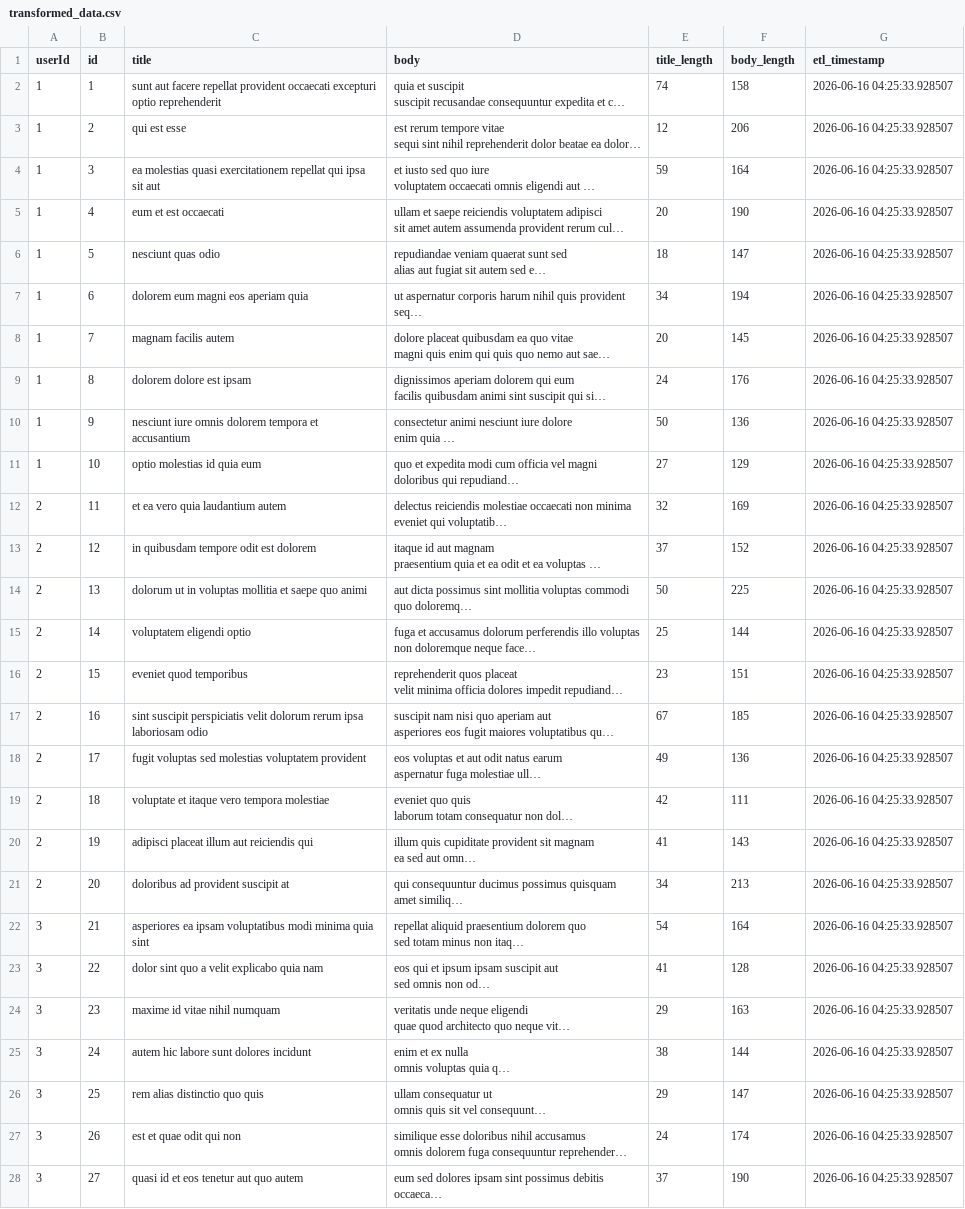
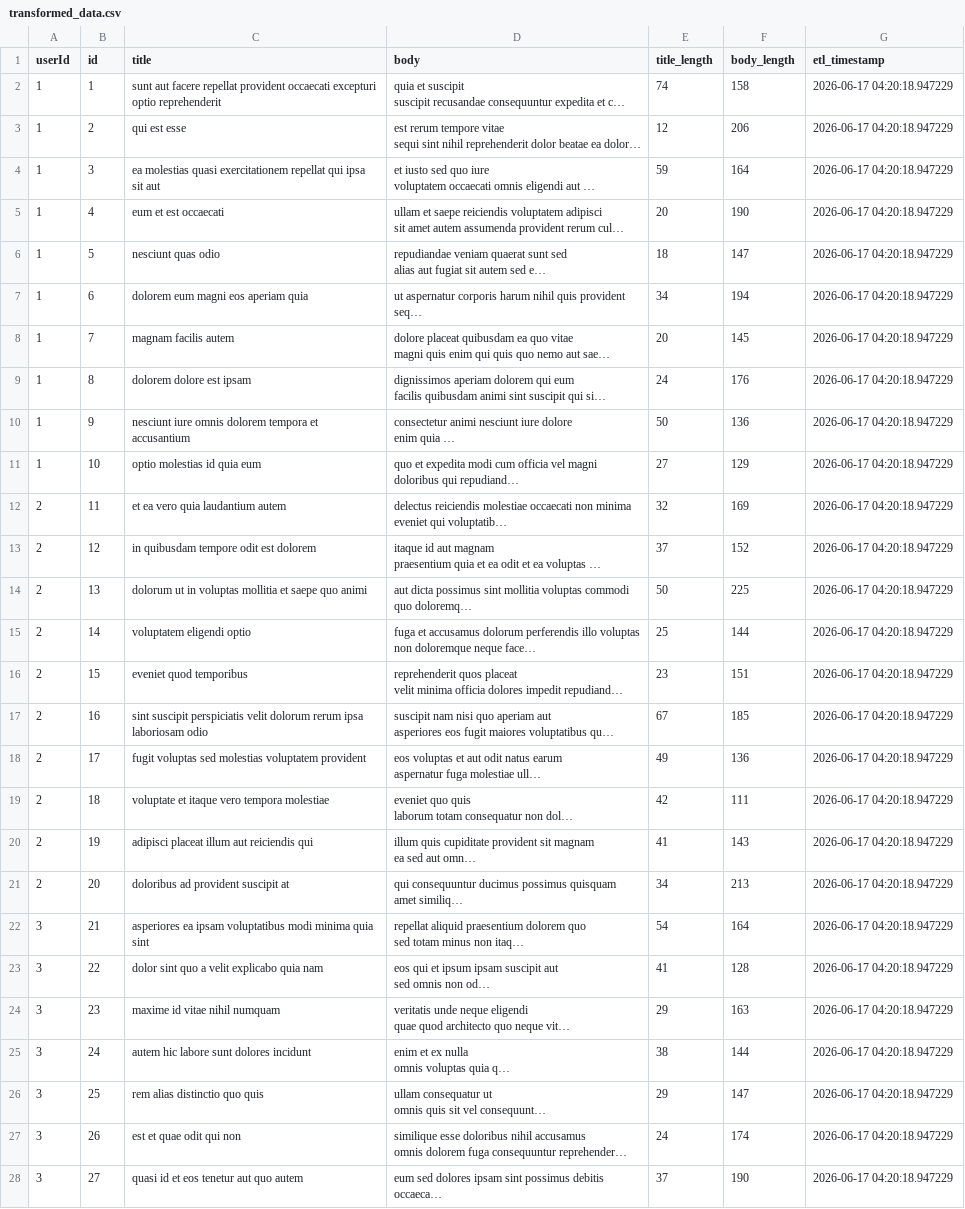
Before and after one commit to seemakotiya/ETL-pipeline-action, a CSV file: transformed_data.csv, drawn as a sheet; only a part is shown; long unchanged cells end in …; the diff covers the shown part only; the diff names each change by its address in the sheet, - before the commit and + after, or states it on an @@ line.

```diff
--- a/transformed_data.csv
+++ b/transformed_data.csv
-G2:G28 (etl_timestamp): 2026-06-16 04:25:33.928507
+G2:G28 (etl_timestamp): 2026-06-17 04:20:18.947229
```
Also changed, not shown: 73 edited cells elsewhere in this file, 1 other file.
